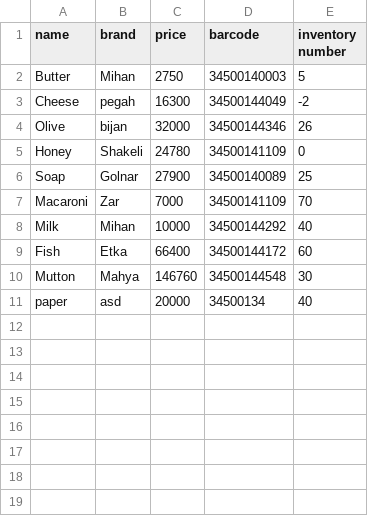
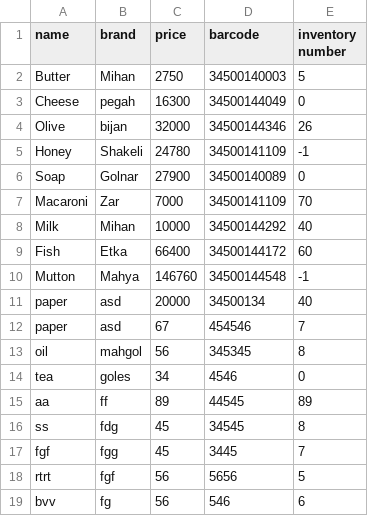
Before and after one commit to ZahraGholamimoghadam/Project_Python, a CSV file: products.csv, drawn as a sheet.

```diff
--- a/products.csv
+++ b/products.csv
@@ -2,6 +2,6 @@ name,brand,price,barcode,inventory number
 Butter,Mihan,2750,34500140003,5
-Cheese,pegah,16300,34500144049,-2
+Cheese,pegah,16300,34500144049,0
 Olive,bijan,32000,34500144346,26
-Honey,Shakeli,24780,34500141109,0
-Soap,Golnar,27900,34500140089,25
+Honey,Shakeli,24780,34500141109,-1
+Soap,Golnar,27900,34500140089,0
 Macaroni,Zar,7000,34500141109,70
@@ -9,3 +9,11 @@ Milk,Mihan,10000,34500144292,40
 Fish,Etka,66400,34500144172,60
-Mutton,Mahya,146760,34500144548,30
+Mutton,Mahya,146760,34500144548,-1
 paper,asd,20000,34500134,40
+paper,asd,67,454546,7
+oil, mahgol,56,345345,8
+tea,goles,34,4546,0
+aa,ff,89,44545,89
+ss,fdg,45,34545,8
+fgf,fgg,45,3445,7
+rtrt,fgf,56,5656,5
+bvv,fg,56,546,6
```
Also changed, not shown: accounts.csv, 10 other files.
